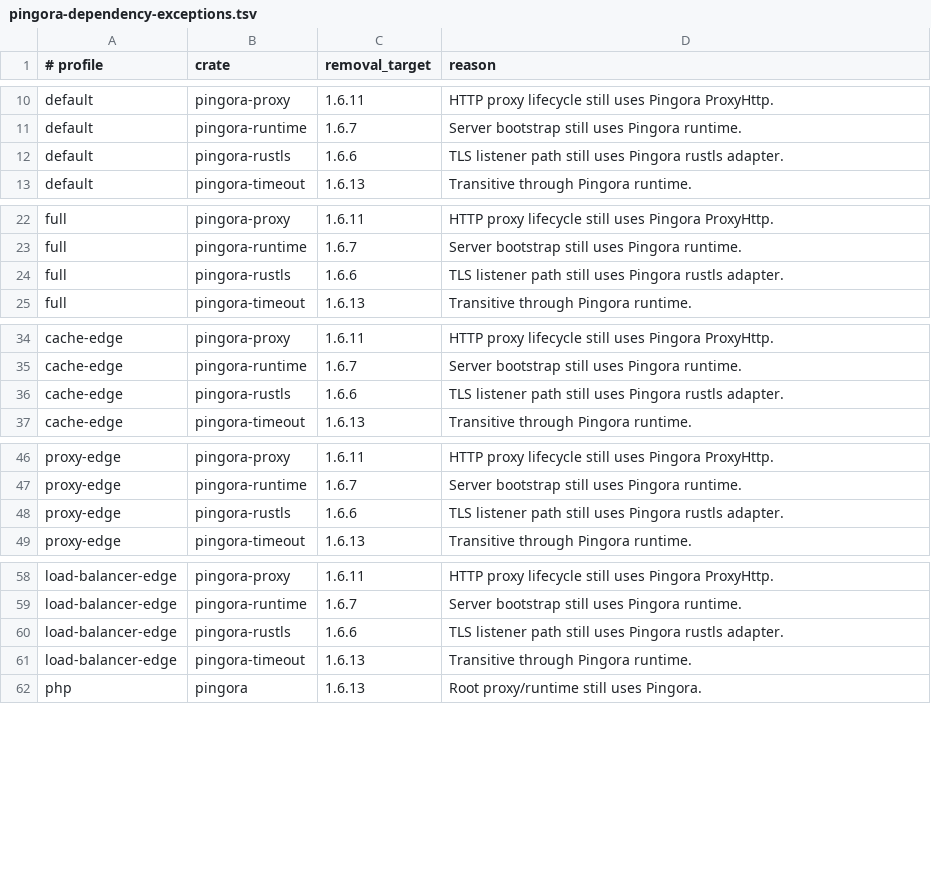
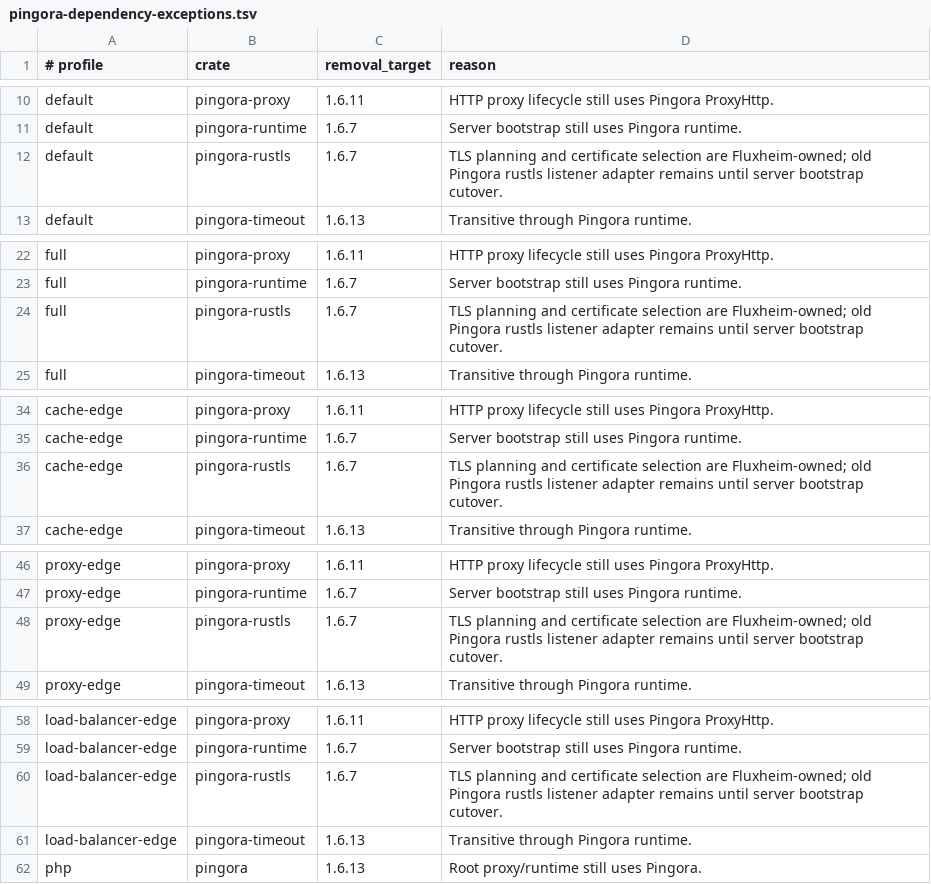
Before and after one commit to valkyoth/fluxheim, a TSV file: docs/pingora-dependency-exceptions.tsv, drawn as a sheet; only a part is shown, gaps mark what is left out; the diff covers the shown part only.

```diff
--- a/docs/pingora-dependency-exceptions.tsv
+++ b/docs/pingora-dependency-exceptions.tsv
@@ -11,3 +11,3 @@ default	pingora-proxy	1.6.11	HTTP proxy lifecycle still uses Pingora ProxyHttp.
 default	pingora-runtime	1.6.7	Server bootstrap still uses Pingora runtime.
-default	pingora-rustls	1.6.6	TLS listener path still uses Pingora rustls adapter.
+default	pingora-rustls	1.6.7	TLS planning and certificate selection are Fluxheim-owned; old Pingora rustls listener adapter remains until server bootstrap cutover.
 default	pingora-timeout	1.6.13	Transitive through Pingora runtime.
@@ -23,3 +23,3 @@ full	pingora-proxy	1.6.11	HTTP proxy lifecycle still uses Pingora ProxyHttp.
 full	pingora-runtime	1.6.7	Server bootstrap still uses Pingora runtime.
-full	pingora-rustls	1.6.6	TLS listener path still uses Pingora rustls adapter.
+full	pingora-rustls	1.6.7	TLS planning and certificate selection are Fluxheim-owned; old Pingora rustls listener adapter remains until server bootstrap cutover.
 full	pingora-timeout	1.6.13	Transitive through Pingora runtime.
@@ -35,3 +35,3 @@ cache-edge	pingora-proxy	1.6.11	HTTP proxy lifecycle still uses Pingora ProxyHtt
 cache-edge	pingora-runtime	1.6.7	Server bootstrap still uses Pingora runtime.
-cache-edge	pingora-rustls	1.6.6	TLS listener path still uses Pingora rustls adapter.
+cache-edge	pingora-rustls	1.6.7	TLS planning and certificate selection are Fluxheim-owned; old Pingora rustls listener adapter remains until server bootstrap cutover.
 cache-edge	pingora-timeout	1.6.13	Transitive through Pingora runtime.
@@ -47,3 +47,3 @@ proxy-edge	pingora-proxy	1.6.11	HTTP proxy lifecycle still uses Pingora ProxyHtt
 proxy-edge	pingora-runtime	1.6.7	Server bootstrap still uses Pingora runtime.
-proxy-edge	pingora-rustls	1.6.6	TLS listener path still uses Pingora rustls adapter.
+proxy-edge	pingora-rustls	1.6.7	TLS planning and certificate selection are Fluxheim-owned; old Pingora rustls listener adapter remains until server bootstrap cutover.
 proxy-edge	pingora-timeout	1.6.13	Transitive through Pingora runtime.
@@ -59,3 +59,3 @@ load-balancer-edge	pingora-proxy	1.6.11	HTTP proxy lifecycle still uses Pingora
 load-balancer-edge	pingora-runtime	1.6.7	Server bootstrap still uses Pingora runtime.
-load-balancer-edge	pingora-rustls	1.6.6	TLS listener path still uses Pingora rustls adapter.
+load-balancer-edge	pingora-rustls	1.6.7	TLS planning and certificate selection are Fluxheim-owned; old Pingora rustls listener adapter remains until server bootstrap cutover.
 load-balancer-edge	pingora-timeout	1.6.13	Transitive through Pingora runtime.
```
Also changed, not shown: 4 edited cells elsewhere in this file, 13 other files.
